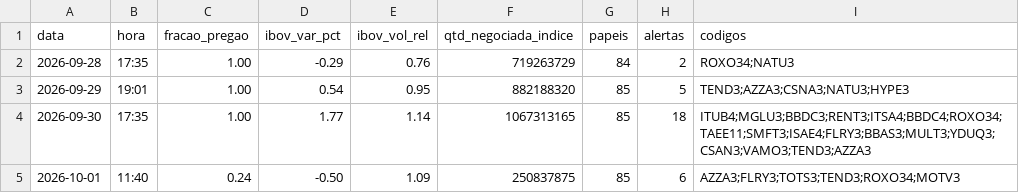
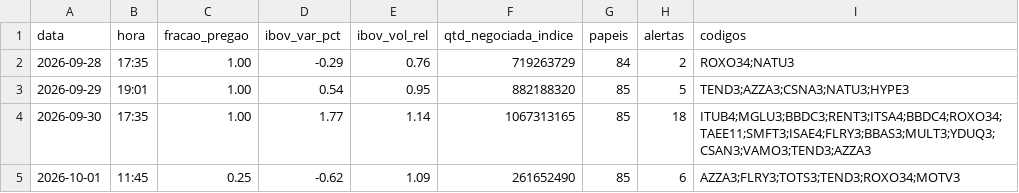
Before and after one commit to rlavourinha/monitor-cobertura, a CSV file: data/vigia_diario.csv, drawn as a sheet.

Commit message:
vigia: alertas em tempo real 2026-10-01 11:45

```diff
--- a/data/vigia_diario.csv
+++ b/data/vigia_diario.csv
@@ -4,2 +4,2 @@ data,hora,fracao_pregao,ibov_var_pct,ibov_vol_rel,qtd_negociada_indice,papeis,al
 2026-09-30,17:35,1.00,1.77,1.14,1067313165,85,18,ITUB4;MGLU3;BBDC3;RENT3;ITSA4;BBDC4;ROXO34;TAEE11;SMFT3;ISAE4;FLRY3;BBAS3;MULT3;YDUQ3;CSAN3;VAMO3;TEND3;AZZA3
-2026-10-01,11:40,0.24,-0.50,1.09,250837875,85,6,AZZA3;FLRY3;TOTS3;TEND3;ROXO34;MOTV3
+2026-10-01,11:45,0.25,-0.62,1.09,261652490,85,6,AZZA3;FLRY3;TOTS3;TEND3;ROXO34;MOTV3
```
Also changed, not shown: 3 other files.
